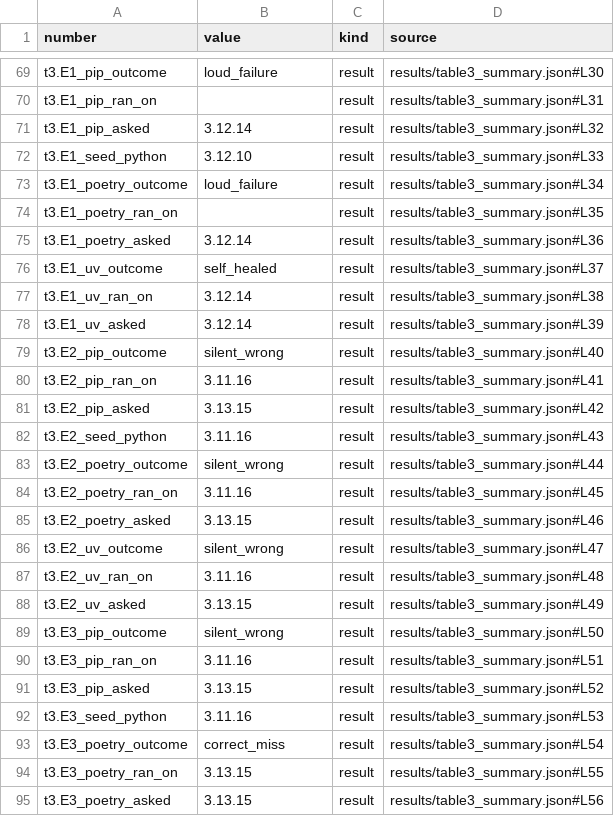
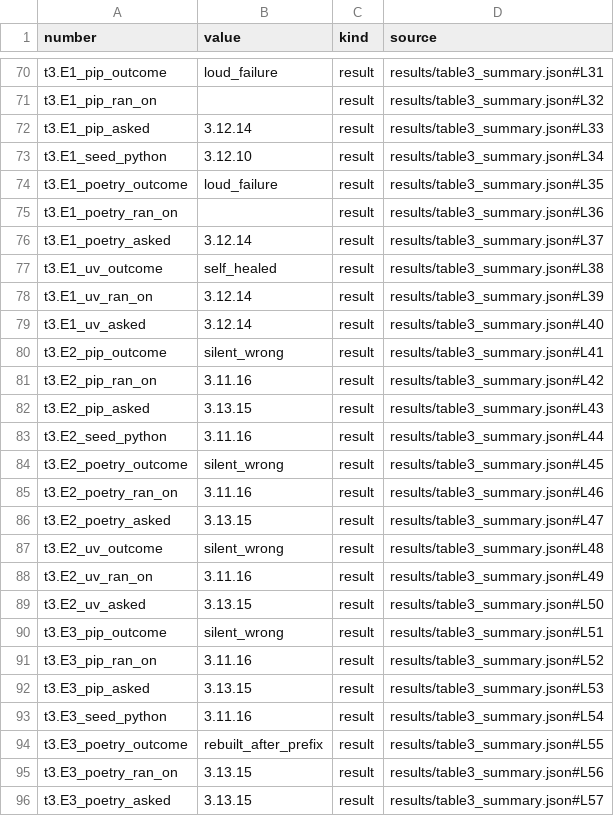
Before and after one commit to mark124/cache-key-soundness, a CSV file: NUMBERS.csv, drawn as a sheet; only a part is shown, gaps mark what is left out; addresses are those after the commit; the diff covers the shown part only; the diff names each change by its address in the sheet, - before the commit and + after, or states it on an @@ line.

```diff
--- a/NUMBERS.csv
+++ b/NUMBERS.csv
-D70 (source): results/table3_summary.json#L30
+D70 (source): results/table3_summary.json#L31
-D71 (source): results/table3_summary.json#L31
+D71 (source): results/table3_summary.json#L32
-D72 (source): results/table3_summary.json#L32
+D72 (source): results/table3_summary.json#L33
-D73 (source): results/table3_summary.json#L33
+D73 (source): results/table3_summary.json#L34
-D74 (source): results/table3_summary.json#L34
+D74 (source): results/table3_summary.json#L35
-D75 (source): results/table3_summary.json#L35
+D75 (source): results/table3_summary.json#L36
-D76 (source): results/table3_summary.json#L36
+D76 (source): results/table3_summary.json#L37
-D77 (source): results/table3_summary.json#L37
+D77 (source): results/table3_summary.json#L38
-D78 (source): results/table3_summary.json#L38
+D78 (source): results/table3_summary.json#L39
-D79 (source): results/table3_summary.json#L39
+D79 (source): results/table3_summary.json#L40
-D80 (source): results/table3_summary.json#L40
+D80 (source): results/table3_summary.json#L41
-D81 (source): results/table3_summary.json#L41
+D81 (source): results/table3_summary.json#L42
-D82 (source): results/table3_summary.json#L42
+D82 (source): results/table3_summary.json#L43
-D83 (source): results/table3_summary.json#L43
+D83 (source): results/table3_summary.json#L44
-D84 (source): results/table3_summary.json#L44
+D84 (source): results/table3_summary.json#L45
-D85 (source): results/table3_summary.json#L45
+D85 (source): results/table3_summary.json#L46
-D86 (source): results/table3_summary.json#L46
+D86 (source): results/table3_summary.json#L47
-D87 (source): results/table3_summary.json#L47
+D87 (source): results/table3_summary.json#L48
-D88 (source): results/table3_summary.json#L48
+D88 (source): results/table3_summary.json#L49
-D89 (source): results/table3_summary.json#L49
+D89 (source): results/table3_summary.json#L50
-D90 (source): results/table3_summary.json#L50
+D90 (source): results/table3_summary.json#L51
-D91 (source): results/table3_summary.json#L51
+D91 (source): results/table3_summary.json#L52
-D92 (source): results/table3_summary.json#L52
+D92 (source): results/table3_summary.json#L53
-D93 (source): results/table3_summary.json#L53
+D93 (source): results/table3_summary.json#L54
-B94 (value): correct_miss
+B94 (value): rebuilt_after_prefix
-D94 (source): results/table3_summary.json#L54
+D94 (source): results/table3_summary.json#L55
-D95 (source): results/table3_summary.json#L55
+D95 (source): results/table3_summary.json#L56
-D96 (source): results/table3_summary.json#L56
+D96 (source): results/table3_summary.json#L57
```
Also changed, not shown: 10 added rows and 34 edited cells elsewhere in this file, results/table3_harm.csv, results/table3_matrix.csv, 16 other files.
